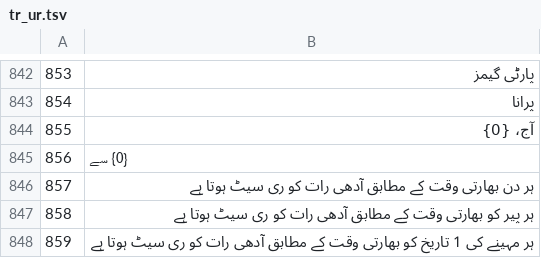
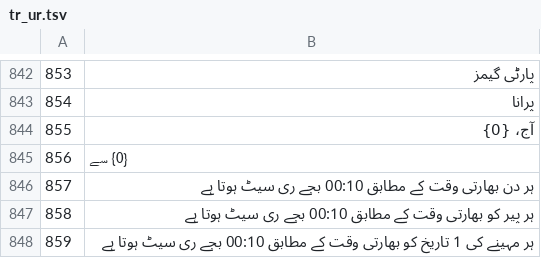
Before and after one commit to KDR9MGR/sabalive, a TSV file: tool/i18n/tr_ur.tsv, drawn as a sheet; only a part is shown, gaps mark what is left out.

```diff
--- a/tool/i18n/tr_ur.tsv
+++ b/tool/i18n/tr_ur.tsv
@@ -845,4 +845,4 @@
 856	{0} سے
-857	ہر دن بھارتی وقت کے مطابق آدھی رات کو ری سیٹ ہوتا ہے
-858	ہر پیر کو بھارتی وقت کے مطابق آدھی رات کو ری سیٹ ہوتا ہے
-859	ہر مہینے کی 1 تاریخ کو بھارتی وقت کے مطابق آدھی رات کو ری سیٹ ہوتا ہے
+857	ہر دن بھارتی وقت کے مطابق 00:10 بجے ری سیٹ ہوتا ہے
+858	ہر پیر کو بھارتی وقت کے مطابق 00:10 بجے ری سیٹ ہوتا ہے
+859	ہر مہینے کی 1 تاریخ کو بھارتی وقت کے مطابق 00:10 بجے ری سیٹ ہوتا ہے
```
Also changed, not shown: tool/i18n/tr_bn.tsv, tool/i18n/tr_fil.tsv, 45 other files.
